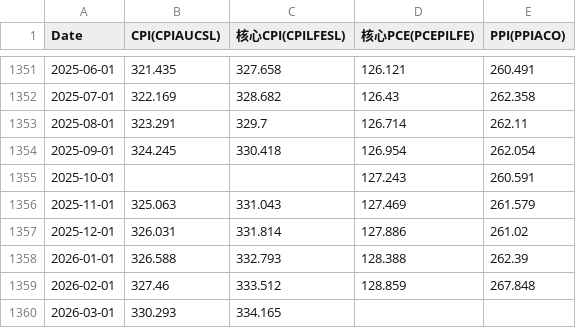
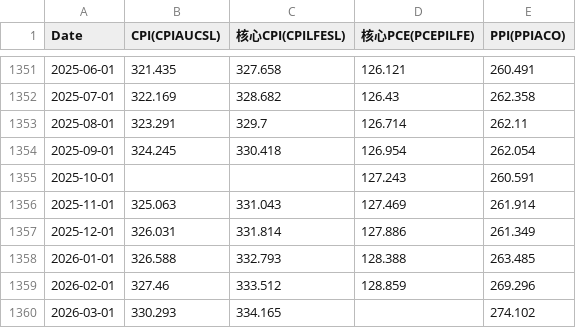
Before and after one commit to rekslee/jiucai, a CSV file: data/fred_inflation.csv, drawn as a sheet; only a part is shown, gaps mark what is left out.

```diff
--- a/data/fred_inflation.csv
+++ b/data/fred_inflation.csv
@@ -1355,6 +1355,6 @@ Date,CPI(CPIAUCSL),核心CPI(CPILFESL),核心PCE(PCEPILFE),PPI(PPIACO)
 2025-10-01,,,127.243,260.591
-2025-11-01,325.063,331.043,127.469,261.579
-2025-12-01,326.031,331.814,127.886,261.02
-2026-01-01,326.588,332.793,128.388,262.39
-2026-02-01,327.46,333.512,128.859,267.848
-2026-03-01,330.293,334.165,,
+2025-11-01,325.063,331.043,127.469,261.914
+2025-12-01,326.031,331.814,127.886,261.349
+2026-01-01,326.588,332.793,128.388,263.485
+2026-02-01,327.46,333.512,128.859,269.296
+2026-03-01,330.293,334.165,,274.102
```
Also changed, not shown: data/fred_financial.csv, data/oil_gold_ copper.csv.
